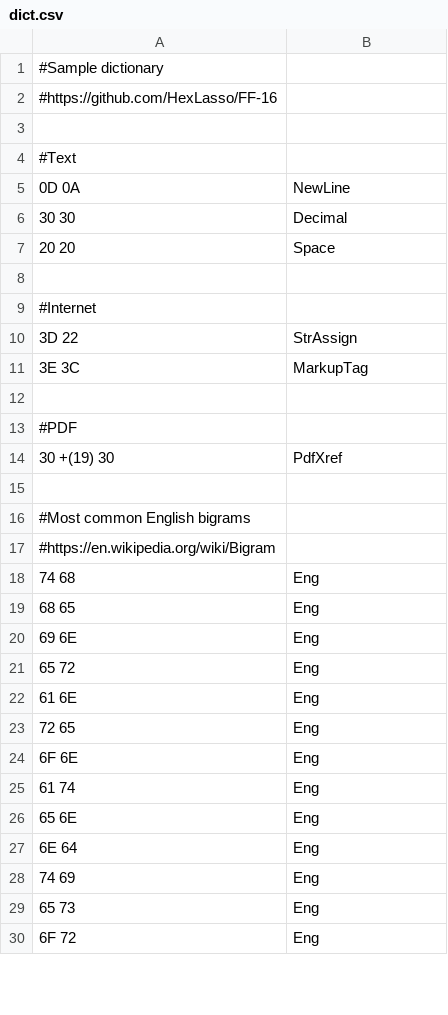
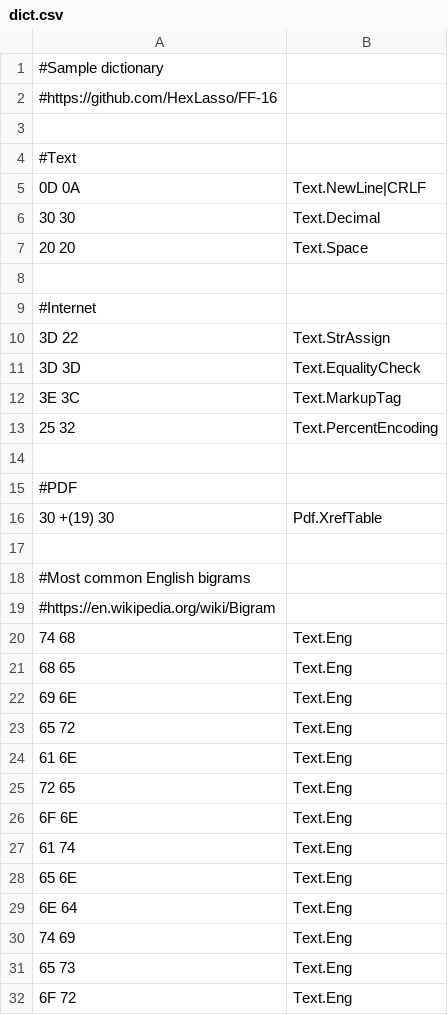
Before and after one commit to HexLasso/FF-16, a CSV file: dict.csv, drawn as a sheet; only a part is shown; the diff covers the shown part only.

Commit message:
Update dict.csv

```diff
--- a/dict.csv
+++ b/dict.csv
@@ -4,12 +4,14 @@
 #Text
-0D 0A;       NewLine
-30 30;       Decimal
-20 20;       Space
+0D 0A;       Text.NewLine|CRLF
+30 30;       Text.Decimal
+20 20;       Text.Space
 
 #Internet
-3D 22;       StrAssign
-3E 3C;       MarkupTag
+3D 22;       Text.StrAssign
+3D 3D;       Text.EqualityCheck
+3E 3C;       Text.MarkupTag
+25 32;       Text.PercentEncoding
 
 #PDF
-30 +(19) 30; PdfXref
+30 +(19) 30; Pdf.XrefTable
 
@@ -17,14 +19,14 @@
 #https://en.wikipedia.org/wiki/Bigram
-74 68;       Eng
-68 65;       Eng
-69 6E;       Eng
-65 72;       Eng
-61 6E;       Eng
-72 65;       Eng
-6F 6E;       Eng
-61 74;       Eng
-65 6E;       Eng
-6E 64;       Eng
-74 69;       Eng
-65 73;       Eng
-6F 72;       Eng
+74 68;       Text.Eng
+68 65;       Text.Eng
+69 6E;       Text.Eng
+65 72;       Text.Eng
+61 6E;       Text.Eng
+72 65;       Text.Eng
+6F 6E;       Text.Eng
+61 74;       Text.Eng
+65 6E;       Text.Eng
+6E 64;       Text.Eng
+74 69;       Text.Eng
+65 73;       Text.Eng
+6F 72;       Text.Eng
```
Also changed, not shown: 5 added rows and 58 edited cells elsewhere in this file.
